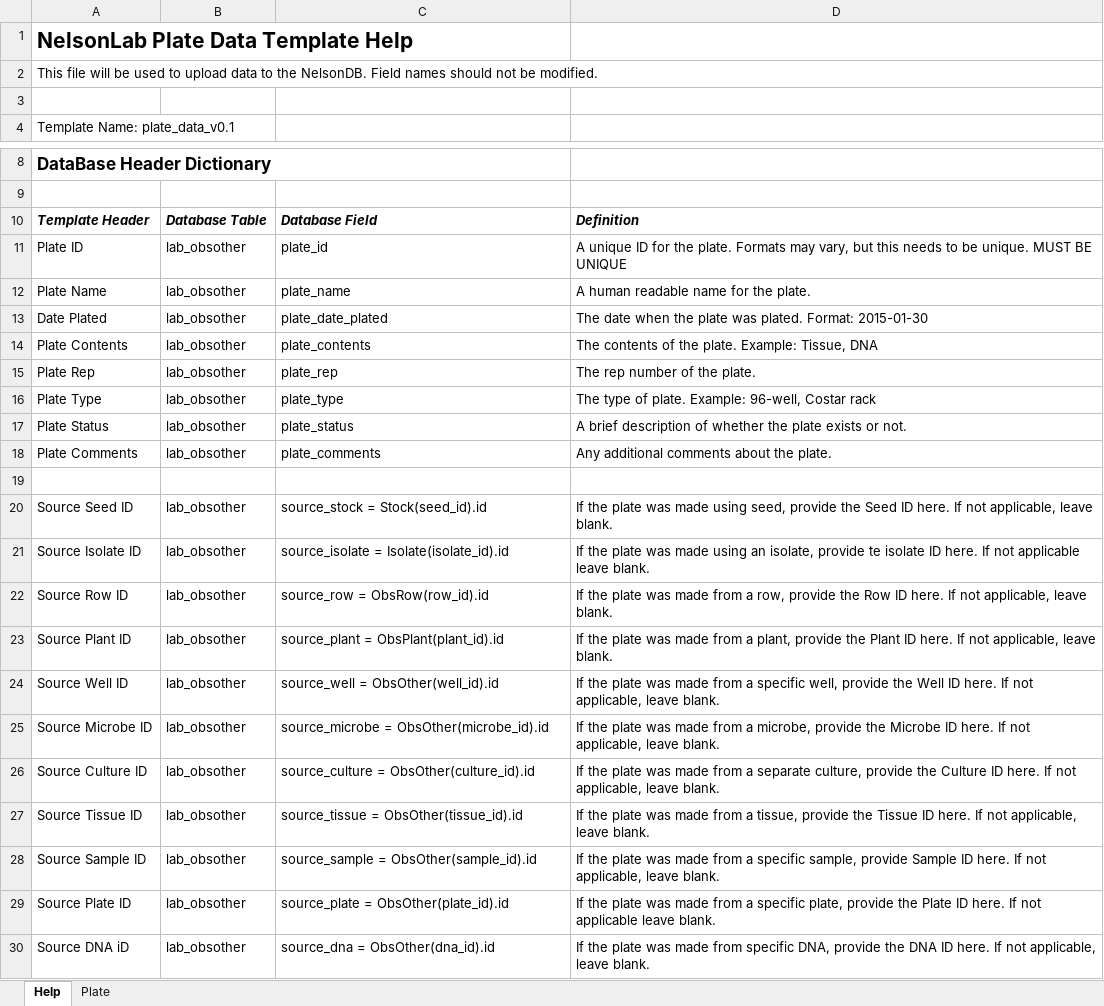
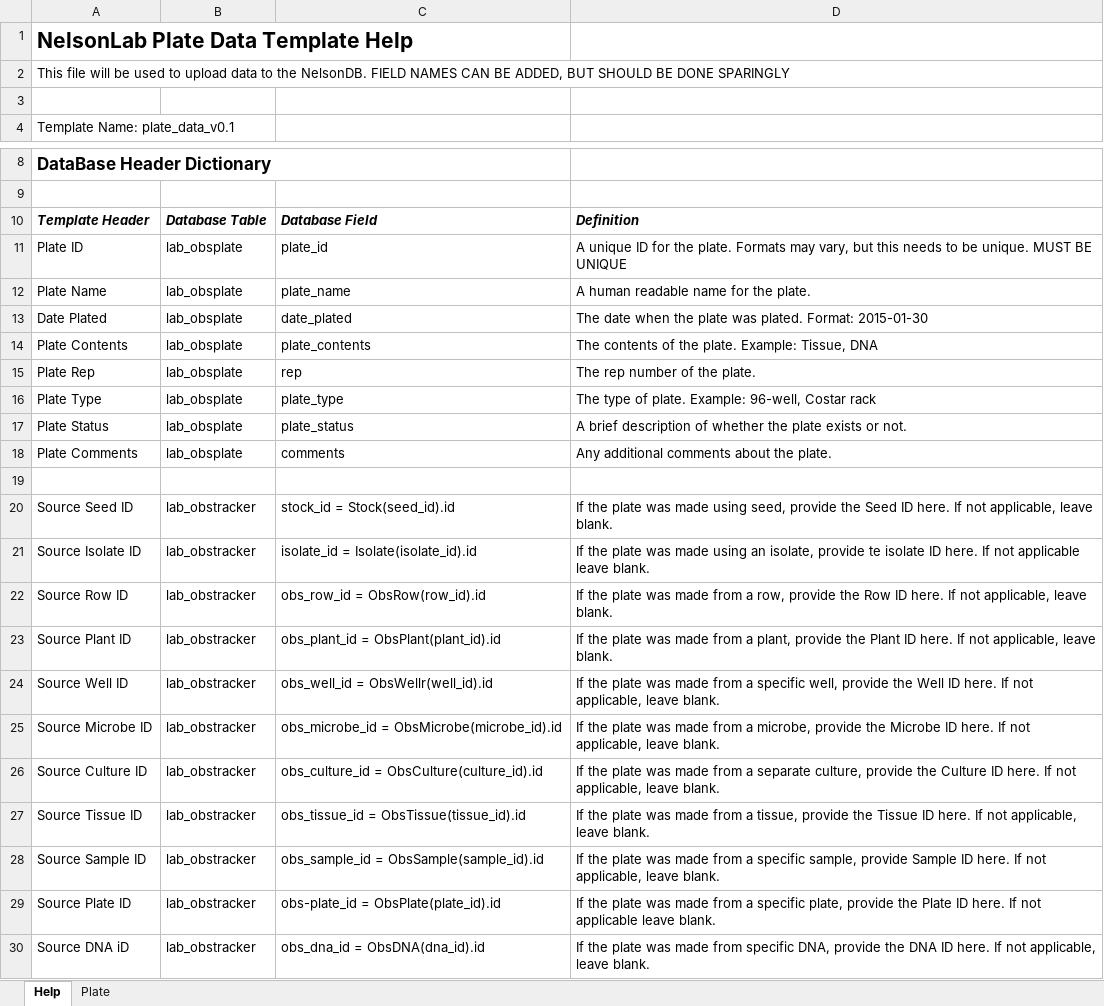
Before and after one commit to slin63/django_NelsonDB, an Excel workbook: media/plate_data.xlsx, sheet Help, drawn as a sheet; only a part is shown, gaps mark what is left out; values as stored, in another font and other column widths than the file's, no borders; the diff names each change by its address in the sheet, - before the commit and + after, or states it on an @@ line.

```diff
--- a/media/plate_data.xlsx (sheet Help)
+++ b/media/plate_data.xlsx (sheet Help)
-A2: …the NelsonDB. Field names should not be modified.
+A2: …the NelsonDB. FIELD NAMES CAN BE ADDED, BUT SHOULD BE DONE SPARINGLY
-B11:B18: lab_obsother
+B11:B18: lab_obsplate
-C13: plate_date_plated
+C13: date_plated
-C15: plate_rep
+C15: rep
-C18: plate_comments
+C18: comments
-B20:B30: lab_obsother
+B20:B30: lab_obstracker
-C20: source_stock = Stock(seed_id).id
+C20: stock_id = Stock(seed_id).id
-C21: source_isolate = Isolate(isolate_id).id
+C21: isolate_id = Isolate(isolate_id).id
-C22: source_row = ObsRow(row_id).id
+C22: obs_row_id = ObsRow(row_id).id
-C23: source_plant = ObsPlant(plant_id).id
+C23: obs_plant_id = ObsPlant(plant_id).id
-C24: source_well = ObsOther(well_id).id
+C24: obs_well_id = ObsWellr(well_id).id
-C25: source_microbe = ObsOther(microbe_id).id
+C25: obs_microbe_id = ObsMicrobe(microbe_id).id
-C26: source_culture = ObsOther(culture_id).id
+C26: obs_culture_id = ObsCulture(culture_id).id
-C27: source_tissue = ObsOther(tissue_id).id
+C27: obs_tissue_id = ObsTissue(tissue_id).id
-C28: source_sample = ObsOther(sample_id).id
+C28: obs_sample_id = ObsSample(sample_id).id
-C29: source_plate = ObsOther(plate_id).id
+C29: obs-plate_id = ObsPlate(plate_id).id
-C30: source_dna = ObsOther(dna_id).id
+C30: obs_dna_id = ObsDNA(dna_id).id
```
Also changed, not shown: sheet Plate, media/culture_data.xlsx, media/environment_data.xlsx, 21 other files.
